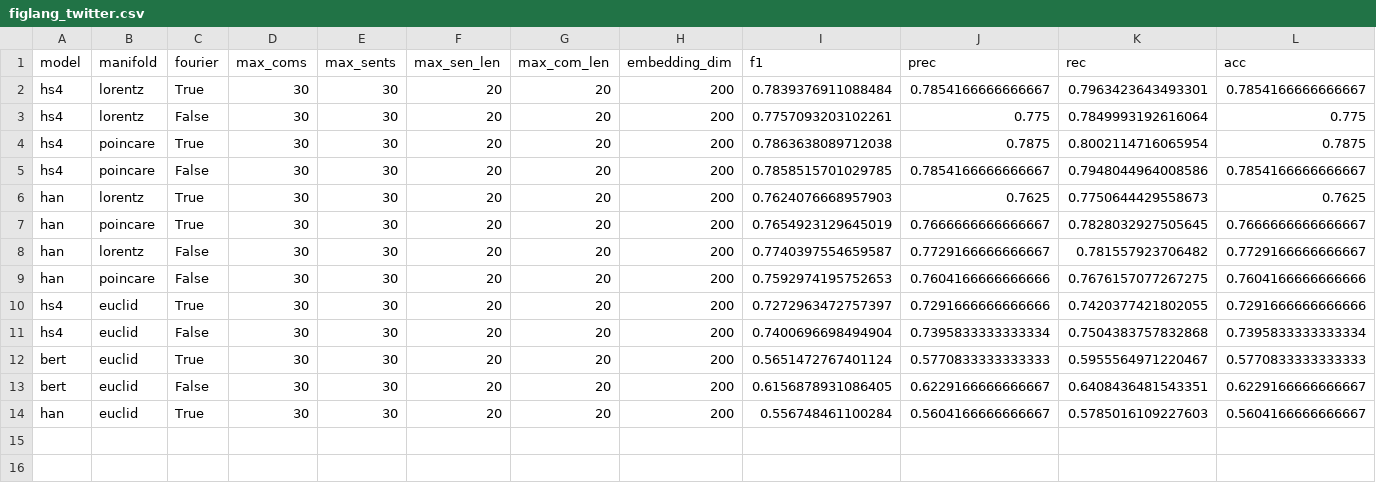
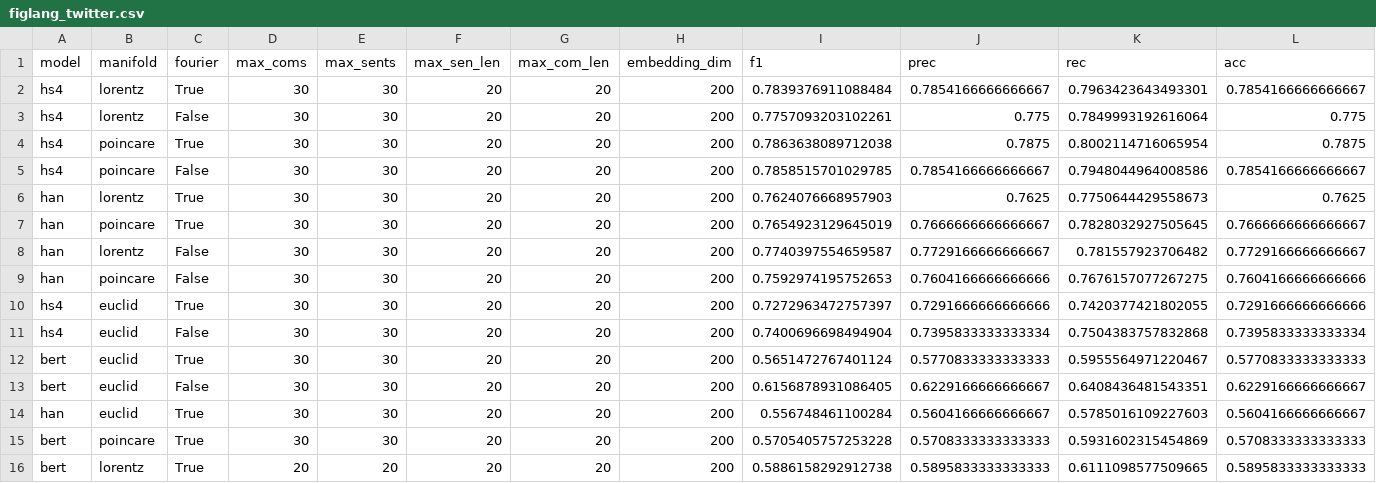
Before and after one commit to hchautran/Hyphen, a CSV file: results/figlang_twitter.csv, drawn as a sheet; only a part is shown; rows hold the shown columns only; the diff names each change by its address in the sheet, - before the commit and + after, or states it on an @@ line.

```diff
--- a/results/figlang_twitter.csv
+++ b/results/figlang_twitter.csv
+row 15: bert | poincare | True | 30 | 30 | 20 | 20 | 200 | 0.5705405757253228 | 0.5708333333333333 | 0.5931602315454869 | 0.5708333333333333
+row 16: bert | lorentz | True | 20 | 20 | 20 | 20 | 200 | 0.5886158292912738 | 0.5895833333333333 | 0.6111098577509665 | 0.5895833333333333
```
Also changed, not shown: results/pheme.csv, 5 other files.
